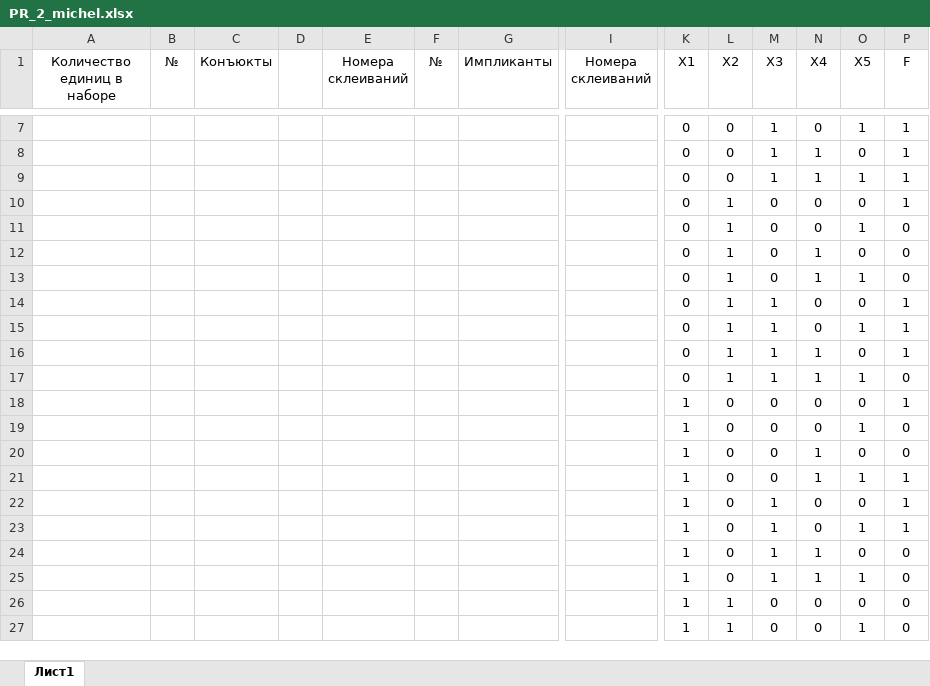
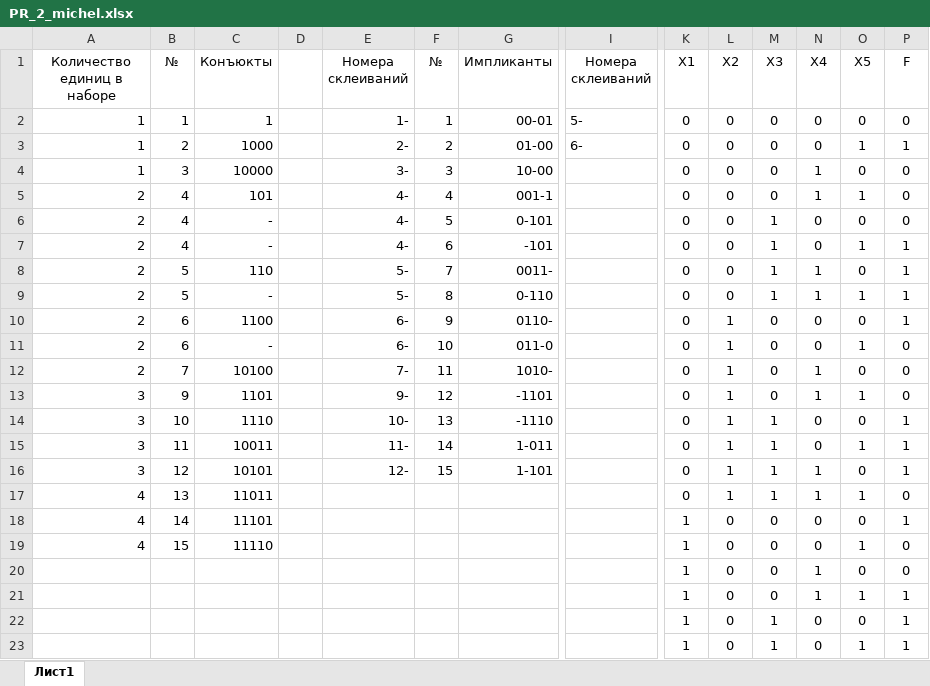
Before and after one commit to Idontlikeni/Uni_docs, an Excel workbook: Achitech/tables/PR_2_michel.xlsx, sheet Лист1, drawn as a sheet; only a part is shown, gaps mark what is left out; the shorter side is filled out with more unchanged rows; values as stored, in another font and other column widths than the file's, no borders; removed rows and columns are numbered as before the commit, all else as after; rows hold the shown columns only; the diff covers the shown part only; the diff names each change by its address in the sheet, - before the commit and + after, or states it on an @@ line.

```diff
--- a/Achitech/tables/PR_2_michel.xlsx (sheet Лист1)
+++ b/Achitech/tables/PR_2_michel.xlsx (sheet Лист1)
-row 7:  |  |  |  |  |  |  |  | 0 | 0 | 1 | 0 | 1 | 1
-row 8:  |  |  |  |  |  |  |  | 0 | 0 | 1 | 1 | 0 | 1
-row 9:  |  |  |  |  |  |  |  | 0 | 0 | 1 | 1 | 1 | 1
-row 10:  |  |  |  |  |  |  |  | 0 | 1 | 0 | 0 | 0 | 1
-row 11:  |  |  |  |  |  |  |  | 0 | 1 | 0 | 0 | 1 | 0
-row 12:  |  |  |  |  |  |  |  | 0 | 1 | 0 | 1 | 0 | 0
-row 13:  |  |  |  |  |  |  |  | 0 | 1 | 0 | 1 | 1 | 0
-row 14:  |  |  |  |  |  |  |  | 0 | 1 | 1 | 0 | 0 | 1
-row 15:  |  |  |  |  |  |  |  | 0 | 1 | 1 | 0 | 1 | 1
-row 16:  |  |  |  |  |  |  |  | 0 | 1 | 1 | 1 | 0 | 1
+row 2: 1 | 1 | 1 |  | 1- | 1 | 00-01 | 5- | 0 | 0 | 0 | 0 | 0 | 0
+row 3: 1 | 2 | 1000 |  | 2- | 2 | 01-00 | 6- | 0 | 0 | 0 | 0 | 1 | 1
+row 4: 1 | 3 | 10000 |  | 3- | 3 | 10-00 |  | 0 | 0 | 0 | 1 | 0 | 0
+row 5: 2 | 4 | 101 |  | 4- | 4 | 001-1 |  | 0 | 0 | 0 | 1 | 1 | 0
+row 6: 2 | 4 | - |  | 4- | 5 | 0-101 |  | 0 | 0 | 1 | 0 | 0 | 0
+row 7: 2 | 4 | - |  | 4- | 6 | -101 |  | 0 | 0 | 1 | 0 | 1 | 1
+row 8: 2 | 5 | 110 |  | 5- | 7 | 0011- |  | 0 | 0 | 1 | 1 | 0 | 1
+row 9: 2 | 5 | - |  | 5- | 8 | 0-110 |  | 0 | 0 | 1 | 1 | 1 | 1
+row 10: 2 | 6 | 1100 |  | 6- | 9 | 0110- |  | 0 | 1 | 0 | 0 | 0 | 1
+row 11: 2 | 6 | - |  | 6- | 10 | 011-0 |  | 0 | 1 | 0 | 0 | 1 | 0
+row 12: 2 | 7 | 10100 |  | 7- | 11 | 1010- |  | 0 | 1 | 0 | 1 | 0 | 0
+row 13: 3 | 9 | 1101 |  | 9- | 12 | -1101 |  | 0 | 1 | 0 | 1 | 1 | 0
+row 14: 3 | 10 | 1110 |  | 10- | 13 | -1110 |  | 0 | 1 | 1 | 0 | 0 | 1
+row 15: 3 | 11 | 10011 |  | 11- | 14 | 1-011 |  | 0 | 1 | 1 | 0 | 1 | 1
+row 16: 3 | 12 | 10101 |  | 12- | 15 | 1-101 |  | 0 | 1 | 1 | 1 | 0 | 1
-A17:A19 (Количество единиц в наборе): (empty)
+A17:A19 (Количество единиц в наборе): 4
-B17 (№): (empty)
+B17 (№): 13
-C17 (Конъюкты): (empty)
+C17 (Конъюкты): 11011
-B18 (№): (empty)
+B18 (№): 14
-C18 (Конъюкты): (empty)
+C18 (Конъюкты): 11101
-B19 (№): (empty)
+B19 (№): 15
-C19 (Конъюкты): (empty)
+C19 (Конъюкты): 11110
```
Also changed, not shown: 5 removed rows elsewhere in this sheet, 15 other files.
